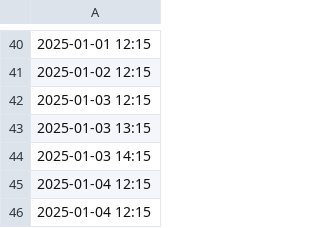
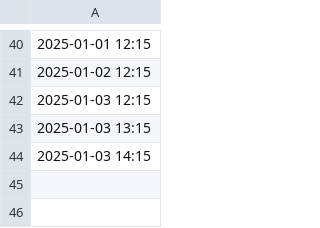
Before and after one commit to ikseong00/-2-B-3, a CSV file: library_input_time_data.csv, drawn as a sheet; only a part is shown, gaps mark what is left out.

Commit message:
fix : 데이터 파일을 버그 발생 상황으로 수정

```diff
--- a/library_input_time_data.csv
+++ b/library_input_time_data.csv
@@ -44,3 +44 @@
 2025-01-03 14:15
-2025-01-04 12:15
-2025-01-04 12:15
```
